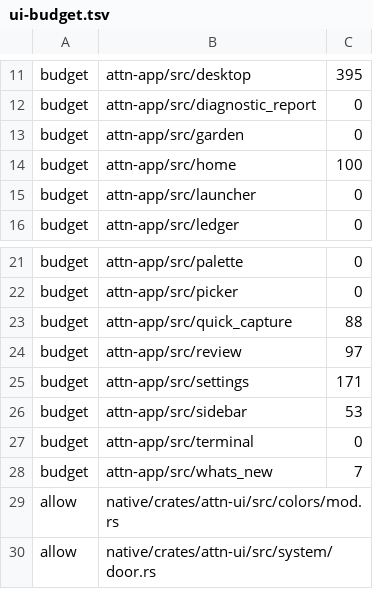
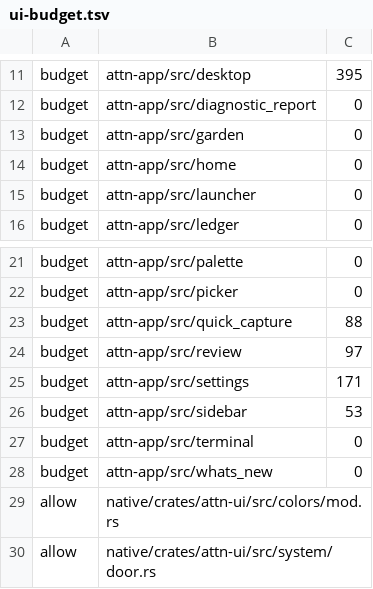
Before and after one commit to SolenesInc/attn, a TSV file: native/ui-budget.tsv, drawn as a sheet; only a part is shown, gaps mark what is left out.

```diff
--- a/native/ui-budget.tsv
+++ b/native/ui-budget.tsv
@@ -13,3 +13,3 @@ budget	attn-app/src/diagnostic_report	0
 budget	attn-app/src/garden	0
-budget	attn-app/src/home	100
+budget	attn-app/src/home	0
 budget	attn-app/src/launcher	0
@@ -27,3 +27,3 @@ budget	attn-app/src/sidebar	53
 budget	attn-app/src/terminal	0
-budget	attn-app/src/whats_new	7
+budget	attn-app/src/whats_new	0
 allow	native/crates/attn-ui/src/colors/mod.rs
```
Also changed, not shown: 13 other files.
